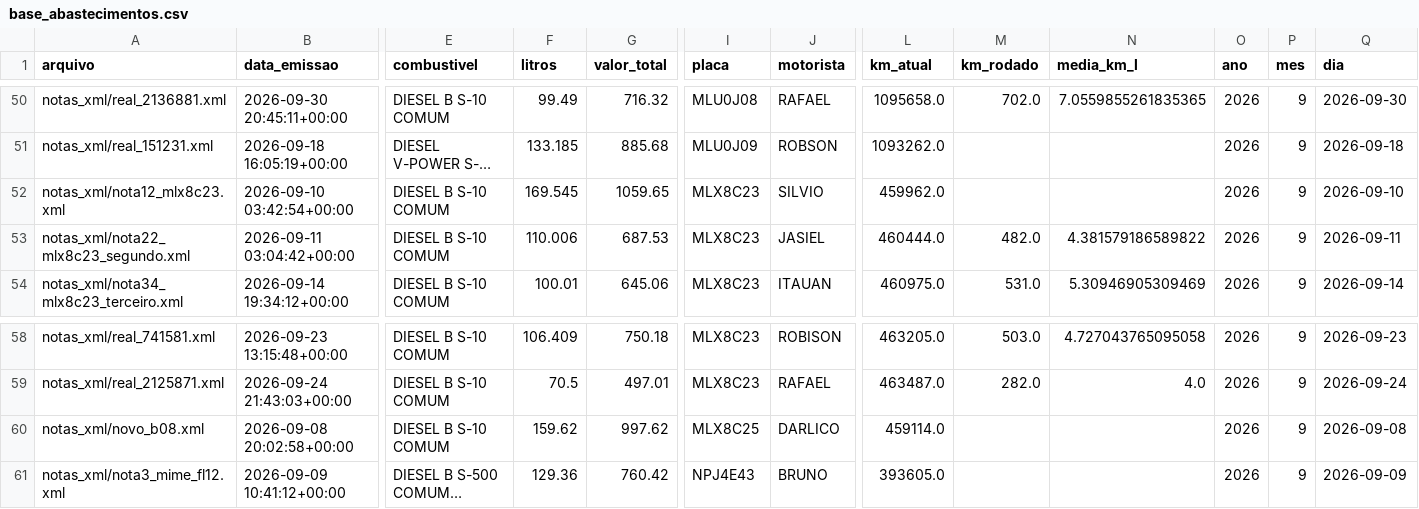
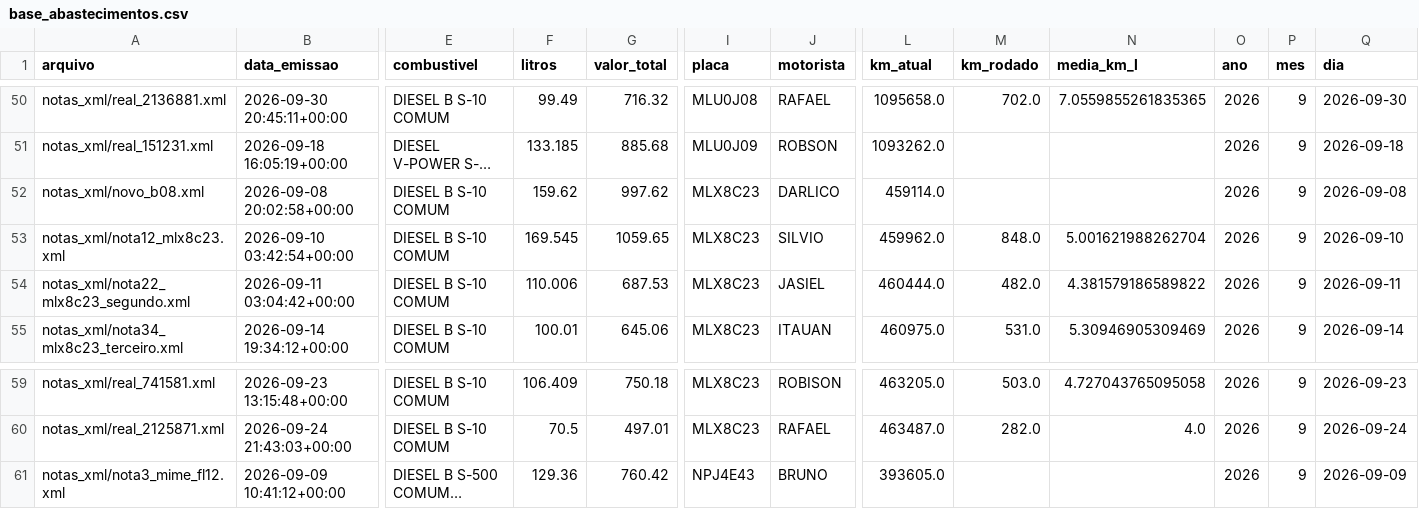
Before and after one commit to leandroosmar-dot/dashboard-abastecimento, a CSV file: base_abastecimentos.csv, drawn as a sheet; only a part is shown, gaps mark what is left out; long unchanged cells end in …; removed rows and columns are numbered as before the commit, all else as after; rows hold the shown columns only; the diff names each change by its address in the sheet, - before the commit and + after, or states it on an @@ line.

Commit message:
Corrige-placa-MLX8C23

```diff
--- a/base_abastecimentos.csv
+++ b/base_abastecimentos.csv
+row 52: notas_xml/novo_b08.xml | 2026-09-08 20:02:58+00:00 | DIESEL B S-10 COMUM | 159.62 | 997.62 | MLX8C23 | DARLICO | 459114.0 |  |  | 2026 | 9 | 2026-09-08
-M53 (km_rodado): (empty)
+M53 (km_rodado): 848.0
-N53 (media_km_l): (empty)
+N53 (media_km_l): 5.001621988262704
-row 60: notas_xml/novo_b08.xml | 2026-09-08 20:02:58+00:00 | DIESEL B S-10 COMUM | 159.62 | 997.62 | MLX8C25 | DARLICO | 459114.0 |  |  | 2026 | 9 | 2026-09-08
```
Also changed, not shown: 1 other file.
